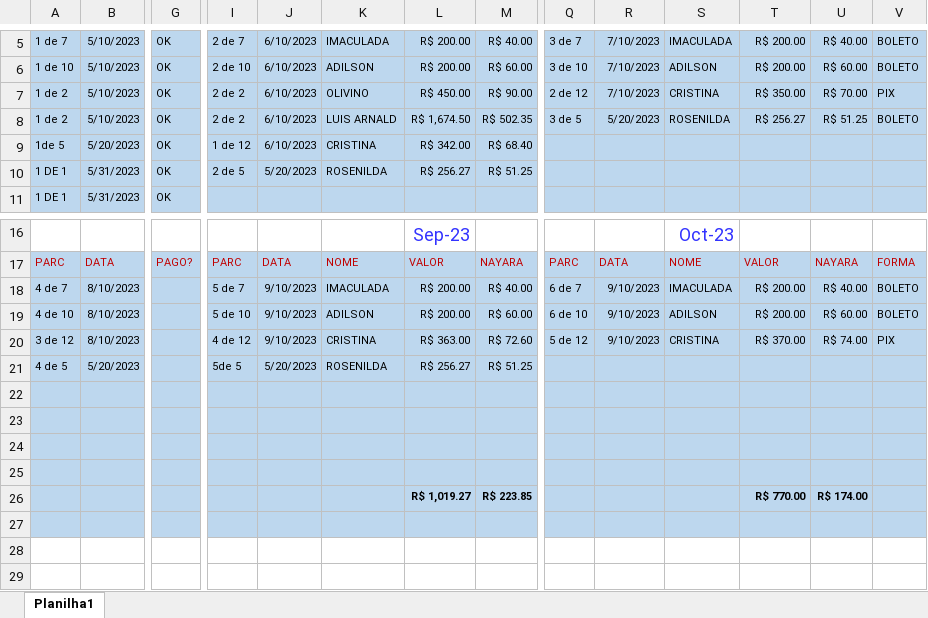
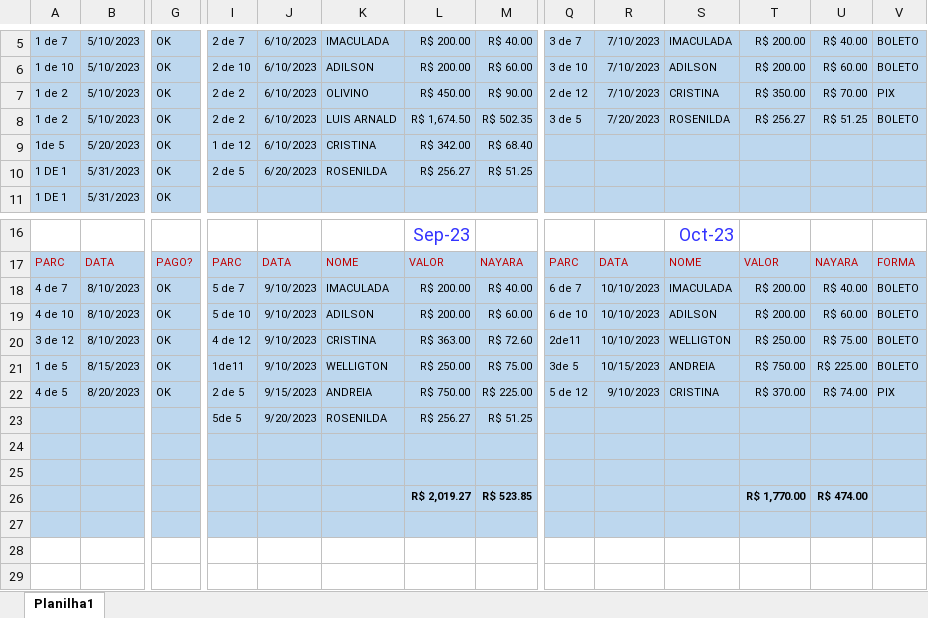
Before and after one commit to acertosedocumentos/AcertosNayara, an Excel workbook: PLANILHA ACERTOS NAYARA.xlsx, sheet Planilha1, drawn as a sheet; only a part is shown, gaps mark what is left out; values as stored, in another font and other column widths than the file's, no borders; table styles not drawn; removed rows and columns are numbered as before the commit, all else as after; rows hold the shown columns only; the diff covers the shown part only; the diff names each change by its address in the sheet, - before the commit and + after, or states it on an @@ line.

Commit message:
Add files via upload

```diff
--- a/PLANILHA ACERTOS NAYARA.xlsx (sheet Planilha1)
+++ b/PLANILHA ACERTOS NAYARA.xlsx (sheet Planilha1)
-R8: 5/20/2023
+R8: 7/20/2023
-J10: 5/20/2023
+J10: 6/20/2023
-G18:G20: (empty)
+G18:G20: OK
-R18:R20: 9/10/2023
+R18:R20: 10/10/2023
-Q20: 5 de 12
+Q20: 2de11
-S20: CRISTINA
+S20: WELLIGTON
-T20: R$ 370.00
+T20: R$ 250.00
-U20: R$ 74.00
+U20: R$ 75.00
-V20: PIX
+V20: BOLETO
+row 21: 1 de 5 | 8/15/2023 | OK | 1de11 | 9/10/2023 | WELLIGTON | R$ 250.00 | R$ 75.00 | 3de 5 | 10/15/2023 | ANDREIA | R$ 750.00 | R$ 225.00 | BOLETO
-B22: 5/20/2023
+B22: 8/20/2023
-G22: (empty)
+G22: OK
-I22: 5de 5
+I22: 2 de 5
-J22: 5/20/2023
+J22: 9/15/2023
-K22: ROSENILDA
+K22: ANDREIA
-L22: R$ 256.27
+L22: R$ 750.00
-M22: R$ 51.25
+M22: R$ 225.00
-Q22: (empty)
+Q22: 5 de 12
-R22: (empty)
+R22: 9/10/2023
-S22: (empty)
+S22: CRISTINA
-T22: (empty)
+T22: R$ 370.00
-U22: (empty)
+U22: R$ 74.00
-V22: (empty)
+V22: PIX
+row 23:  |  |  | 5de 5 | 9/20/2023 | ROSENILDA | R$ 256.27 | R$ 51.25
-row 26: (empty)
+row 26:  |  |  |  |  |  | R$ 2,019.27 | R$ 523.85 |  |  |  | R$ 1,770.00 | R$ 474.00
-row 25: (empty)
-row 26:  |  |  |  |  |  | R$ 1,019.27 | R$ 223.85 |  |  |  | R$ 770.00 | R$ 174.00
```
Also changed, not shown: 2 added rows, 2 removed rows and 6 edited cells elsewhere in this sheet.
